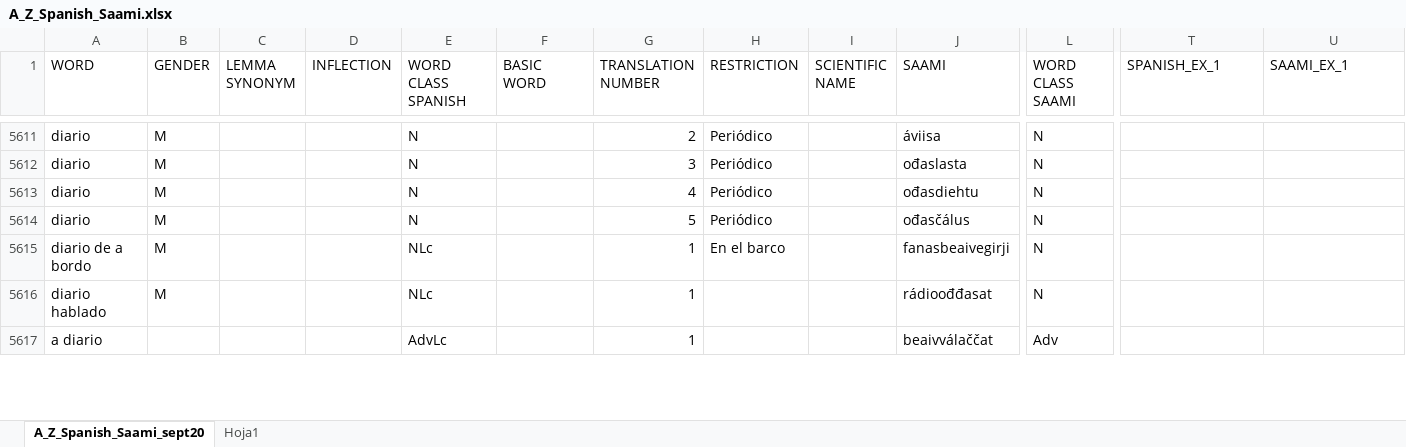
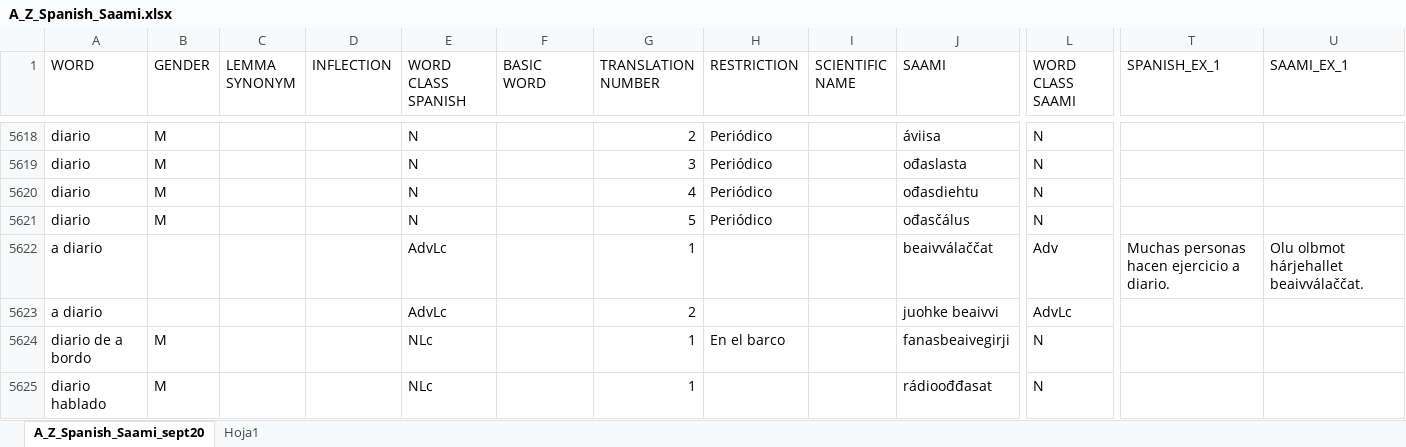
Before and after one commit to giellalt/dict-spa-sme, an Excel workbook: inc/newest_orig/A_Z_Spanish_Saami.xlsx, sheet A_Z_Spanish_Saami_sept20, drawn as a sheet; only a part is shown, gaps mark what is left out; values as stored, in another font and other column widths than the file's, no borders; removed rows and columns are numbered as before the commit, all else as after; rows hold the shown columns only; the diff covers the shown part only; the diff names each change by its address in the sheet, - before the commit and + after, or states it on an @@ line.

```diff
--- a/inc/newest_orig/A_Z_Spanish_Saami.xlsx (sheet A_Z_Spanish_Saami_sept20)
+++ b/inc/newest_orig/A_Z_Spanish_Saami.xlsx (sheet A_Z_Spanish_Saami_sept20)
+row 5622: a diario |  |  |  | AdvLc |  | 1 |  |  | beaivválaččat | Adv | Muchas personas hacen ejercicio a diario. | Olu olbmot hárjehallet beaivválaččat.
@@ row 5618 moved to row 5623: a diario @@
-row 5617: a diario |  |  |  | AdvLc |  | 1 |  |  | beaivválaččat | Adv
```
Also changed, not shown: 43 added rows, 1 removed row and 21 edited cells elsewhere in this sheet.
